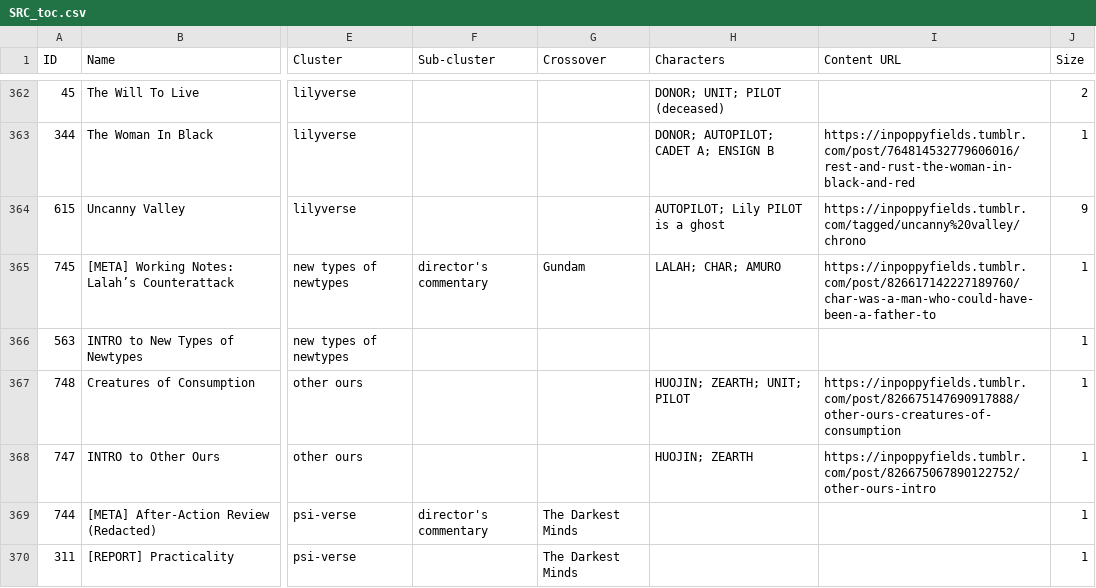
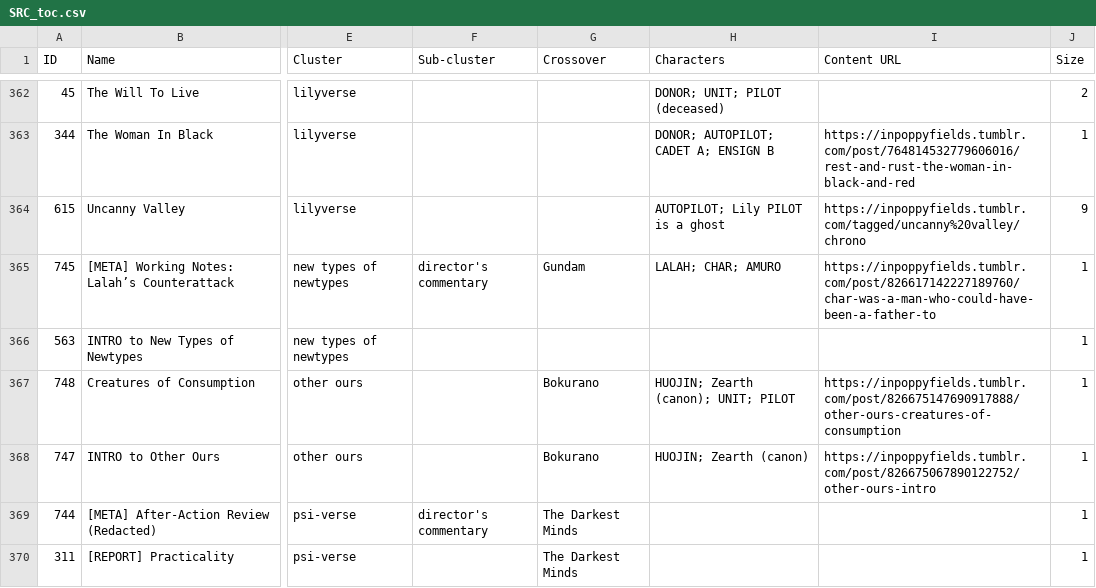
Before and after one commit to ProgrammingInPoppyFields/poppyverse-interactive-map, a CSV file: SRC_toc.csv, drawn as a sheet; only a part is shown, gaps mark what is left out; the diff names each change by its address in the sheet, - before the commit and + after, or states it on an @@ line.

Commit message:
Tag other ours as a Bokurano crossover, mark Zearth as canon
Verified: Zearth is the canon Bokurano mecha -- 500m black humanoid,
jettisonable cockpit, powered by pilots' life force (single use per
pilot), matching this cluster's own Creatures of Consumption exactly.
HUOJIN remains original (this fic's own PILOT/UNIT fusion).

```diff
--- a/SRC_toc.csv
+++ b/SRC_toc.csv
-G367:G368 (Crossover): (empty)
+G367:G368 (Crossover): Bokurano
-H367 (Characters): HUOJIN; ZEARTH; UNIT; PILOT
+H367 (Characters): HUOJIN; Zearth (canon); UNIT; PILOT
-H368 (Characters): HUOJIN; ZEARTH
+H368 (Characters): HUOJIN; Zearth (canon)
```
Also changed, not shown: 2 other files.
